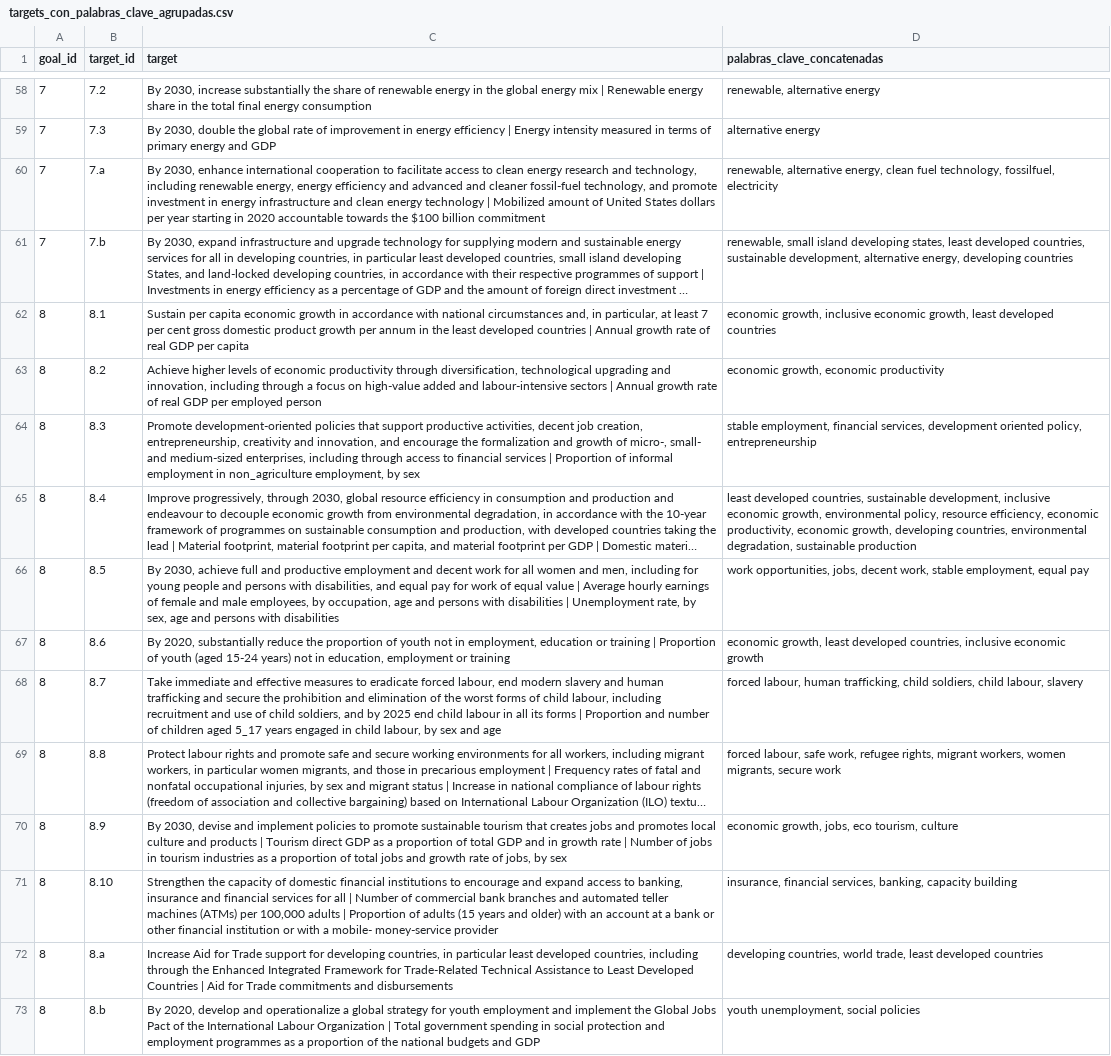
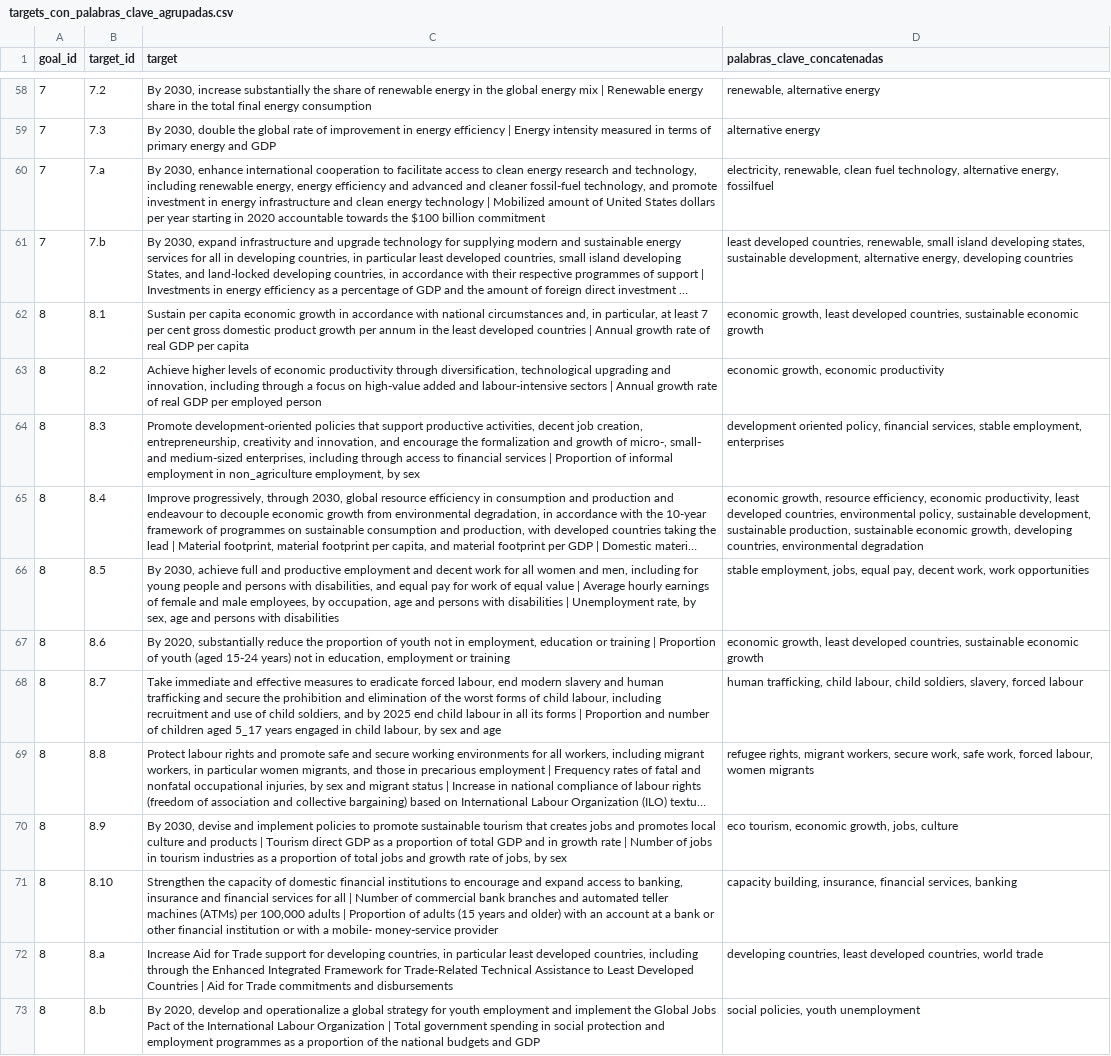
Before and after one commit to Valgt/P_MO412A, a CSV file: graphs/data/targets_con_palabras_clave_agrupadas.csv, drawn as a sheet; only a part is shown, gaps mark what is left out; long unchanged cells end in …; the diff covers the shown part only; the diff names each change by its address in the sheet, - before the commit and + after, or states it on an @@ line.

```diff
--- a/graphs/data/targets_con_palabras_clave_agrupadas.csv
+++ b/graphs/data/targets_con_palabras_clave_agrupadas.csv
-D60 (palabras_clave_concatenadas): renewable, alternative energy, clean fuel technology, fossilfuel, electricity
+D60 (palabras_clave_concatenadas): electricity, renewable, clean fuel technology, alternative energy, fossilfuel
-D61 (palabras_clave_concatenadas): renewable, small island developing states, least developed countries, sustainable development,…
+D61 (palabras_clave_concatenadas): least developed countries, renewable, small island developing states, sustainable development,…
-D62 (palabras_clave_concatenadas): economic growth, inclusive economic growth, least developed countries
+D62 (palabras_clave_concatenadas): economic growth, least developed countries, sustainable economic growth
-D64 (palabras_clave_concatenadas): stable employment, financial services, development oriented policy, entrepreneurship
+D64 (palabras_clave_concatenadas): development oriented policy, financial services, stable employment, enterprises
-D65 (palabras_clave_concatenadas): least developed countries, sustainable development, inclusive economic growth, environmental policy, resource efficiency, economic productivity, economic growth, developing countries, environmental degradation, sustainable production
+D65 (palabras_clave_concatenadas): economic growth, resource efficiency, economic productivity, least developed countries, environmental policy, sustainable development, sustainable production, sustainable economic growth, developing countries, environmental degradation
-D66 (palabras_clave_concatenadas): work opportunities, jobs, decent work, stable employment, equal pay
+D66 (palabras_clave_concatenadas): stable employment, jobs, equal pay, decent work, work opportunities
-D67 (palabras_clave_concatenadas): …developed countries, inclusive economic growth
+D67 (palabras_clave_concatenadas): …developed countries, sustainable economic growth
-D68 (palabras_clave_concatenadas): forced labour, human trafficking, child soldiers, child labour, slavery
+D68 (palabras_clave_concatenadas): human trafficking, child labour, child soldiers, slavery, forced labour
-D69 (palabras_clave_concatenadas): forced labour, safe work, refugee rights, migrant workers, women migrants, secure work
+D69 (palabras_clave_concatenadas): refugee rights, migrant workers, secure work, safe work, forced labour, women migrants
-D70 (palabras_clave_concatenadas): economic growth, jobs, eco tourism, culture
+D70 (palabras_clave_concatenadas): eco tourism, economic growth, jobs, culture
-D71 (palabras_clave_concatenadas): insurance, financial services, banking, capacity building
+D71 (palabras_clave_concatenadas): capacity building, insurance, financial services, banking
-D72 (palabras_clave_concatenadas): developing countries, world trade, least developed countries
+D72 (palabras_clave_concatenadas): developing countries, least developed countries, world trade
-D73 (palabras_clave_concatenadas): youth unemployment, social policies
+D73 (palabras_clave_concatenadas): social policies, youth unemployment
```
Also changed, not shown: 110 edited cells elsewhere in this file, 9 other files.
